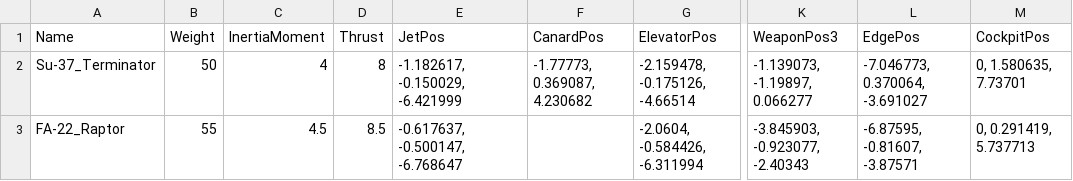
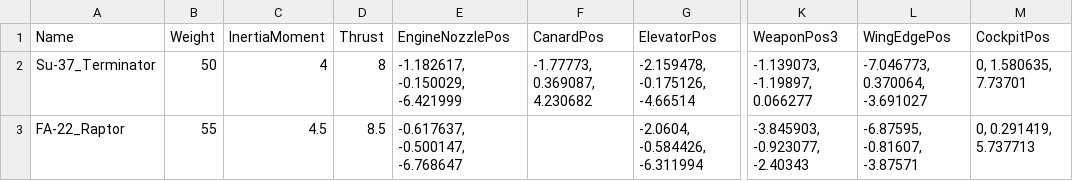
Before and after one commit to s059ff/ZephyrEngine, a CSV file: application-04/res/data/aircrafts.csv, drawn as a sheet; only a part is shown, gaps mark what is left out; the diff names each change by its address in the sheet, - before the commit and + after, or states it on an @@ line.

```diff
--- a/application-04/res/data/aircrafts.csv
+++ b/application-04/res/data/aircrafts.csv
-E1: JetPos
+E1: EngineNozzlePos
-L1: EdgePos
+L1: WingEdgePos
```
Also changed, not shown: 1 other file.
